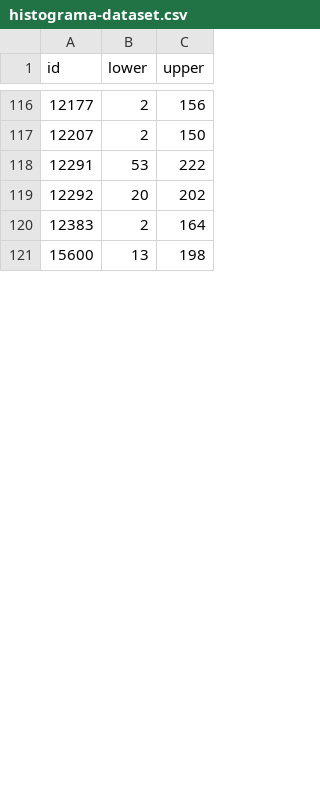
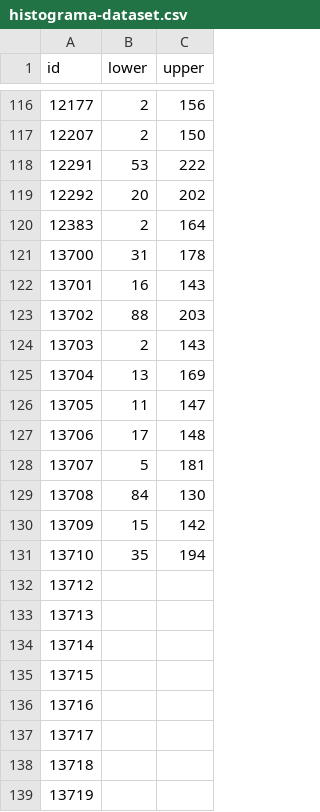
Before and after one commit to deeplearningrosario/Pediatric_Bone_Age_Challenge, a CSV file: dataset_sample/histograma-dataset.csv, drawn as a sheet; only a part is shown, gaps mark what is left out; the diff covers the shown part only.

Commit message:
Add histogram for train

```diff
--- a/dataset_sample/histograma-dataset.csv
+++ b/dataset_sample/histograma-dataset.csv
@@ -120,2 +120,20 @@ id,lower,upper
 12383,2,164
-15600,13,198
+13700,31,178
+13701,16,143
+13702,88,203
+13703,2,143
+13704,13,169
+13705,11,147
+13706,17,148
+13707,5,181
+13708,84,130
+13709,15,142
+13710,35,194
+13712,
+13713,
+13714,
+13715,
+13716,
+13717,
+13718,
+13719,
```
Also changed, not shown: 70 added rows and 2 edited cells elsewhere in this file, 1 other file.
